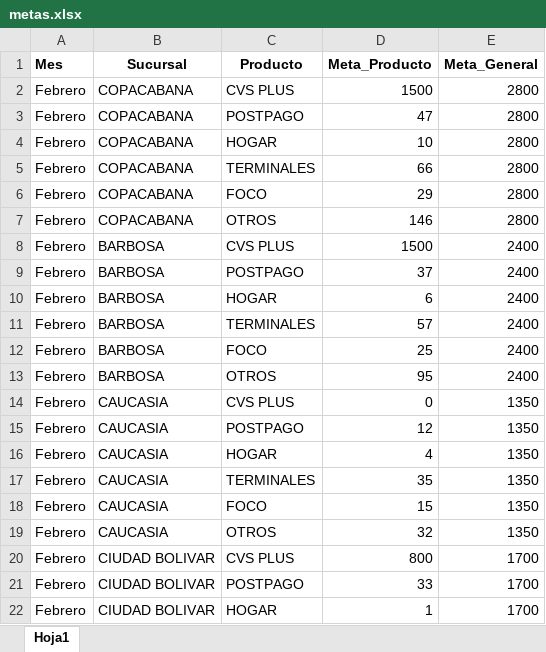
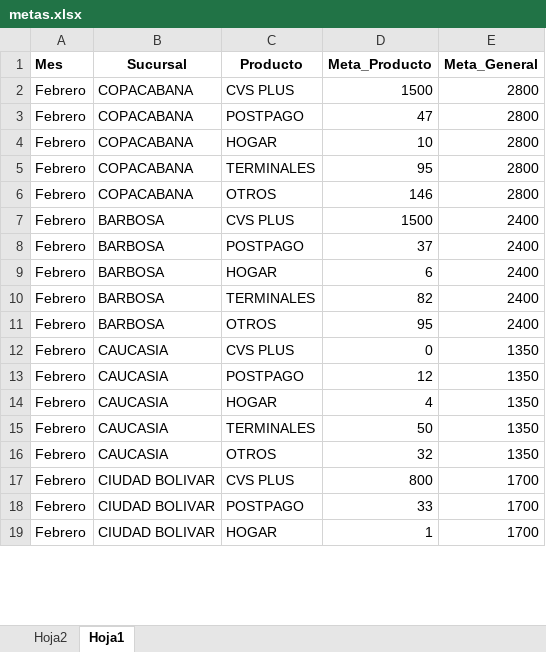
Before and after one commit to Paolam1903/CierreCVS2026, an Excel workbook: data/metas.xlsx, sheet Hoja1, drawn as a sheet; only a part is shown; values as stored, in another font and other column widths than the file's, no borders; removed rows and columns are numbered as before the commit, all else as after; the diff covers the shown part only; the diff names each change by its address in the sheet, - before the commit and + after, or states it on an @@ line.

```diff
--- a/data/metas.xlsx (sheet Hoja1)
+++ b/data/metas.xlsx (sheet Hoja1)
+sheet tab: Hoja2
-D5 (Meta_Producto): 66
+D5 (Meta_Producto): 95
-row 6: Febrero | COPACABANA | FOCO | 29 | 2800
-D10 (Meta_Producto): 57
+D10 (Meta_Producto): 82
-row 12: Febrero | BARBOSA | FOCO | 25 | 2400
-D15 (Meta_Producto): 35
+D15 (Meta_Producto): 50
-row 18: Febrero | CAUCASIA | FOCO | 15 | 1350
```
Also changed, not shown: 120 added rows, 21 removed rows and 21 edited cells elsewhere in this sheet, data/historico_comisiones.xlsx, data/liquidacion_final.xlsx.
